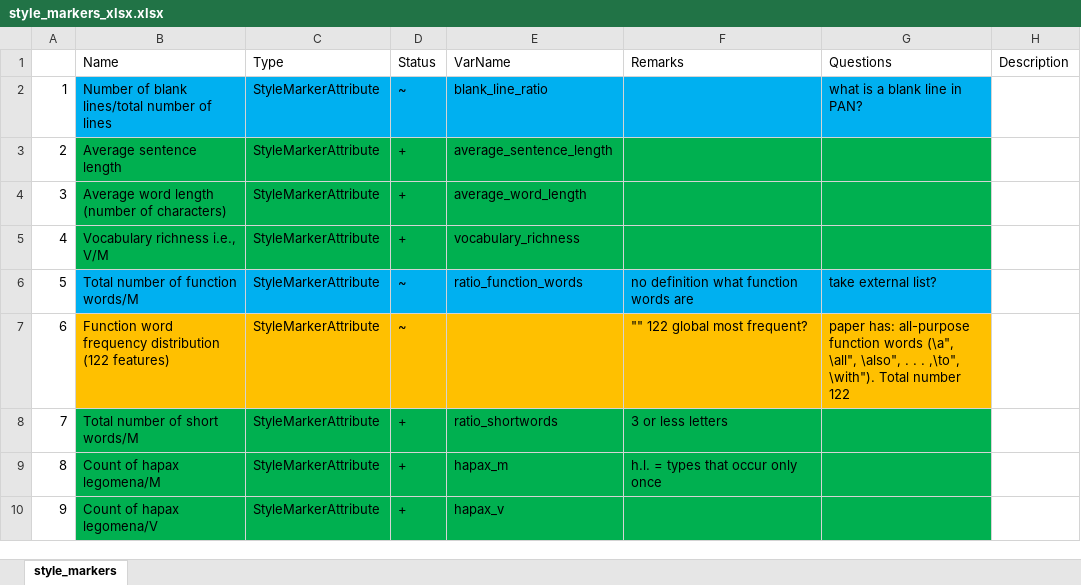
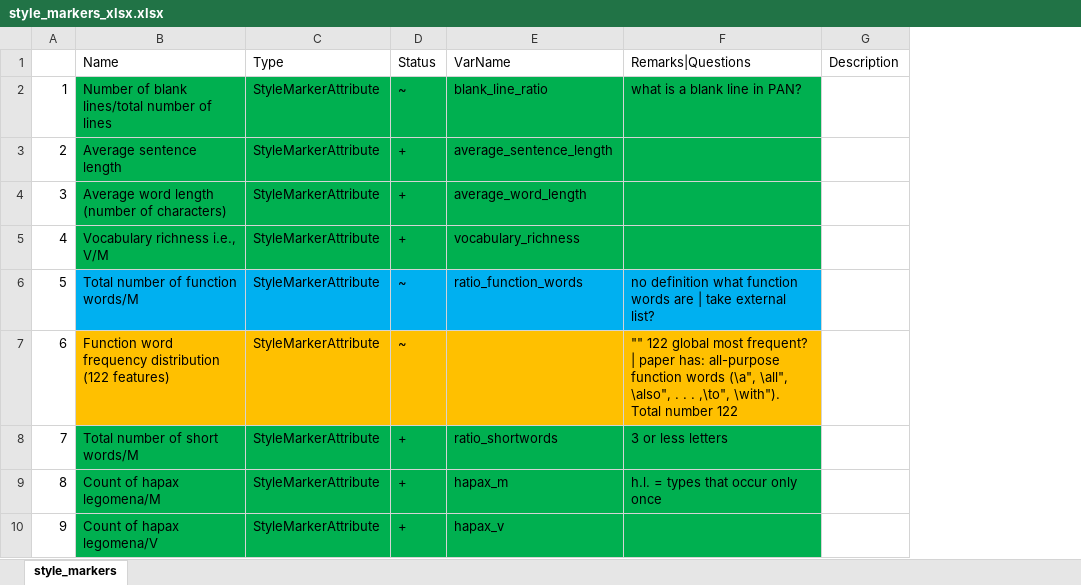
Before and after one commit to MadManLabs/R_deVel-01-email-authorship-forensics, an Excel workbook: style_markers_xlsx.xlsx, sheet style_markers, drawn as a sheet; only a part is shown; values as stored, in another font and other column widths than the file's, no borders; the diff covers the shown part only; the diff names each change by its address in the sheet, - before the commit and + after, or states it on an @@ line.

```diff
--- a/style_markers_xlsx.xlsx (sheet style_markers)
+++ b/style_markers_xlsx.xlsx (sheet style_markers)
-column G (Questions), rows 2-7: what is a blank line in PAN? |  |  |  | take external list? | paper has: all-purpose function words (\a", \all", \also", . . . ,\to", \with"). Total number 122
-F1: Remarks
+F1: Remarks|Questions
-B2:F2 fill: #00B0F0
+B2:F2 fill: #00B050
-F2 (Remarks|Questions): (empty)
+F2 (Remarks|Questions): what is a blank line in PAN?
-F6 (Remarks|Questions): …words are
+F6 (Remarks|Questions): …words are | take external list?
-F7 (Remarks|Questions): …most frequent?
+F7 (Remarks|Questions): …most frequent? | paper has: all-purpose function words (\a", \all", \also", . . . ,\to", \with"). Total number 122
```
Also changed, not shown: 10 edited cells and cell formats elsewhere in this sheet, 6 other files.
